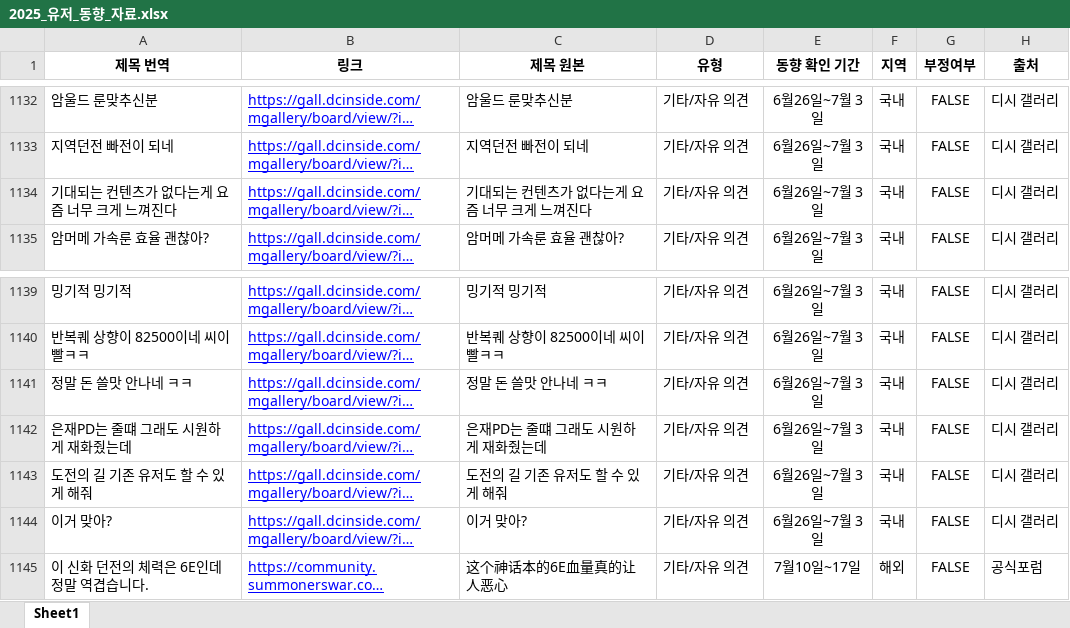
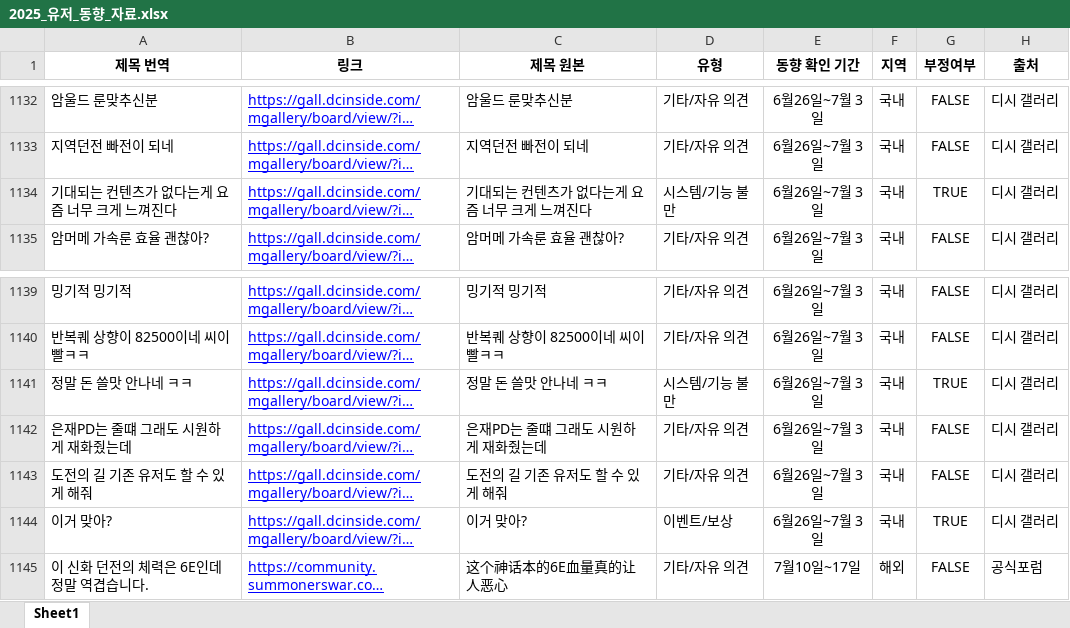
Before and after one commit to songwookun/PythonPandas, an Excel workbook: DataAnalysis/2025_유저_동향_자료.xlsx, sheet Sheet1, drawn as a sheet; only a part is shown, gaps mark what is left out; long unchanged cells end in …; values as stored, in another font and other column widths than the file's, no borders; the diff names each change by its address in the sheet, - before the commit and + after, or states it on an @@ line.

```diff
--- a/DataAnalysis/2025_유저_동향_자료.xlsx (sheet Sheet1)
+++ b/DataAnalysis/2025_유저_동향_자료.xlsx (sheet Sheet1)
-D1134 (유형): 기타/자유 의견
+D1134 (유형): 시스템/기능 불만
-G1134 (부정여부): FALSE
+G1134 (부정여부): TRUE
-D1141 (유형): 기타/자유 의견
+D1141 (유형): 시스템/기능 불만
-G1141 (부정여부): FALSE
+G1141 (부정여부): TRUE
-D1144 (유형): 기타/자유 의견
+D1144 (유형): 이벤트/보상
-G1144 (부정여부): FALSE
+G1144 (부정여부): TRUE
```
Also changed, not shown: 4 other files.
